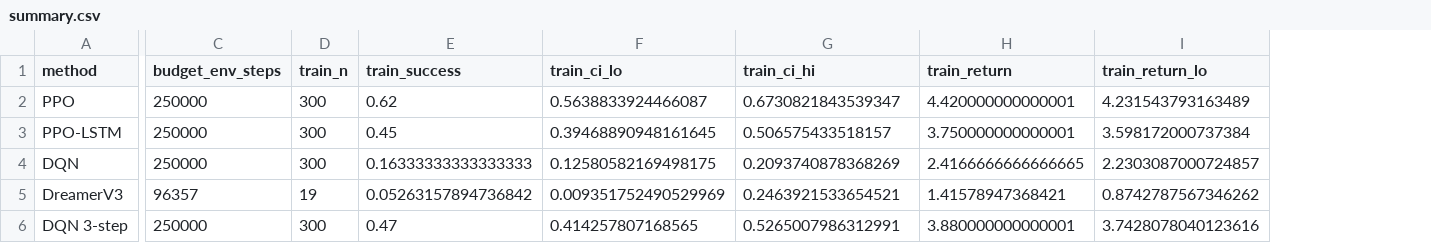
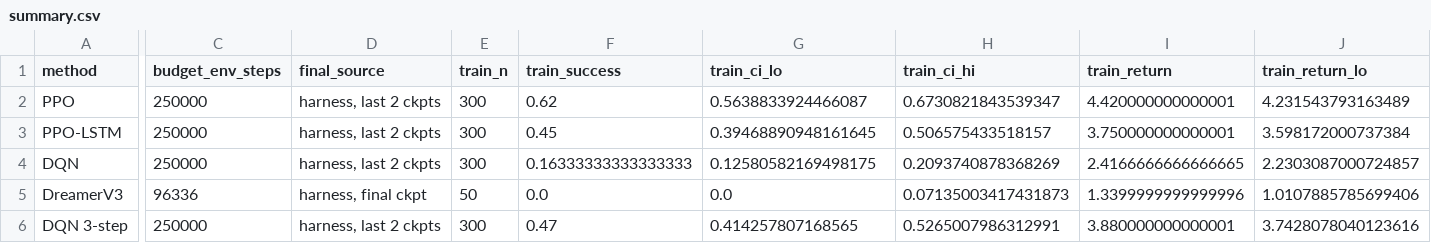
Before and after one commit to KaiwenYangUT/world-model-rl, a CSV file: results/main/summary.csv, drawn as a sheet; only a part is shown, gaps mark what is left out; addresses are those after the commit; the diff covers the shown part only; the diff names each change by its address in the sheet, - before the commit and + after, or states it on an @@ line.

Commit message:
T12 DreamerV3 harness adapter; Dreamer seed 0 final checkpoint: 0% / 2% place_table (n=50/split)
- rlproj/adapters/dreamer.py: agent.policy(mode='eval') with is_first = first; rewinds the
  agent's action counter on reset, so a re-run is byte-identical.
- scripts/eval_dreamer.py: shared-harness eval of the latest checkpoint (upstream keeps one).
- summarize_results.py prefers the harness final eval and records final_source per row.

```diff
--- a/results/main/summary.csv
+++ b/results/main/summary.csv
+column D (final_source), rows 2-6: harness, last 2 ckpts | harness, last 2 ckpts | harness, last 2 ckpts | harness, final ckpt | harness, last 2 ckpts
-C5 (budget_env_steps): 96357
+C5 (budget_env_steps): 96336
-E5 (train_n): 19
+E5 (train_n): 50
-F5 (train_success): 0.05263157894736842
+F5 (train_success): 0.0
-G5 (train_ci_lo): 0.009351752490529969
+G5 (train_ci_lo): 0.0
-H5 (train_ci_hi): 0.2463921533654521
+H5 (train_ci_hi): 0.07135003417431873
-I5 (train_return): 1.41578947368421
+I5 (train_return): 1.3399999999999996
-J5 (train_return_lo): 0.8742787567346262
+J5 (train_return_lo): 1.0107885785699406
```
Also changed, not shown: 11 edited cells elsewhere in this file, 9 other files.
